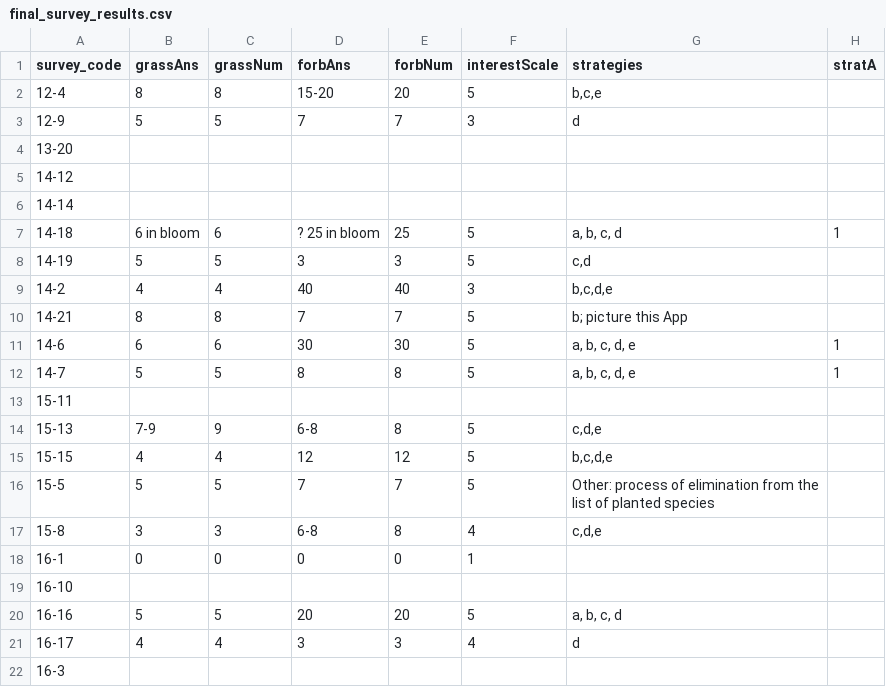
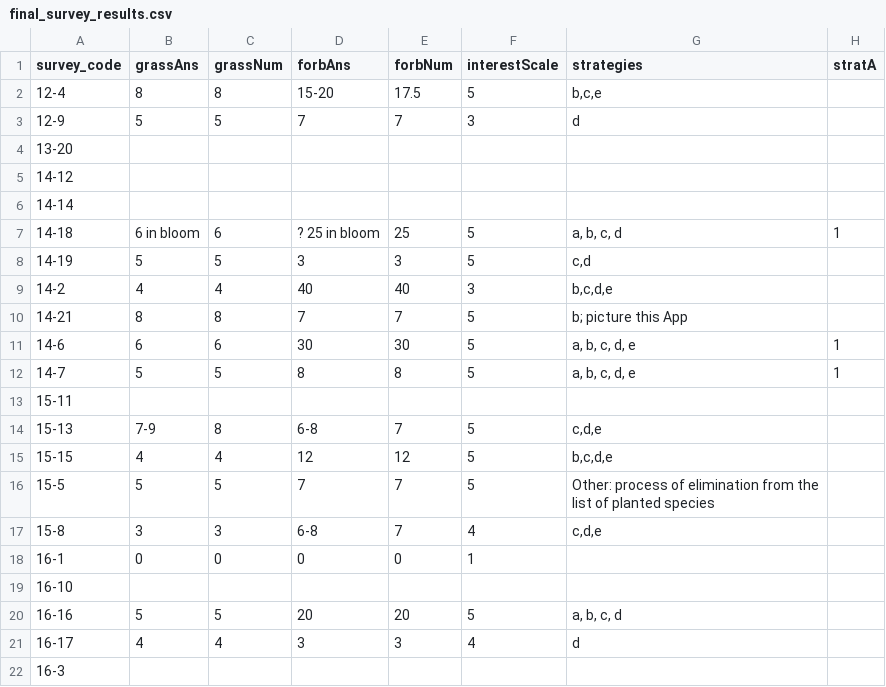
Before and after one commit to lydiaPenglish/STRIPS2vegAnalysis, a CSV file: data-raw/Appendix2_survey_results/final_survey_results.csv, drawn as a sheet; only a part is shown; the diff names each change by its address in the sheet, - before the commit and + after, or states it on an @@ line.

```diff
--- a/data-raw/Appendix2_survey_results/final_survey_results.csv
+++ b/data-raw/Appendix2_survey_results/final_survey_results.csv
-E2 (forbNum): 20
+E2 (forbNum): 17.5
-C14 (grassNum): 9
+C14 (grassNum): 8
-E14 (forbNum): 8
+E14 (forbNum): 7
-E17 (forbNum): 8
+E17 (forbNum): 7
```
Also changed, not shown: data-raw/Appendix2_survey_results/initial_survey_results.csv, 2 other files.
